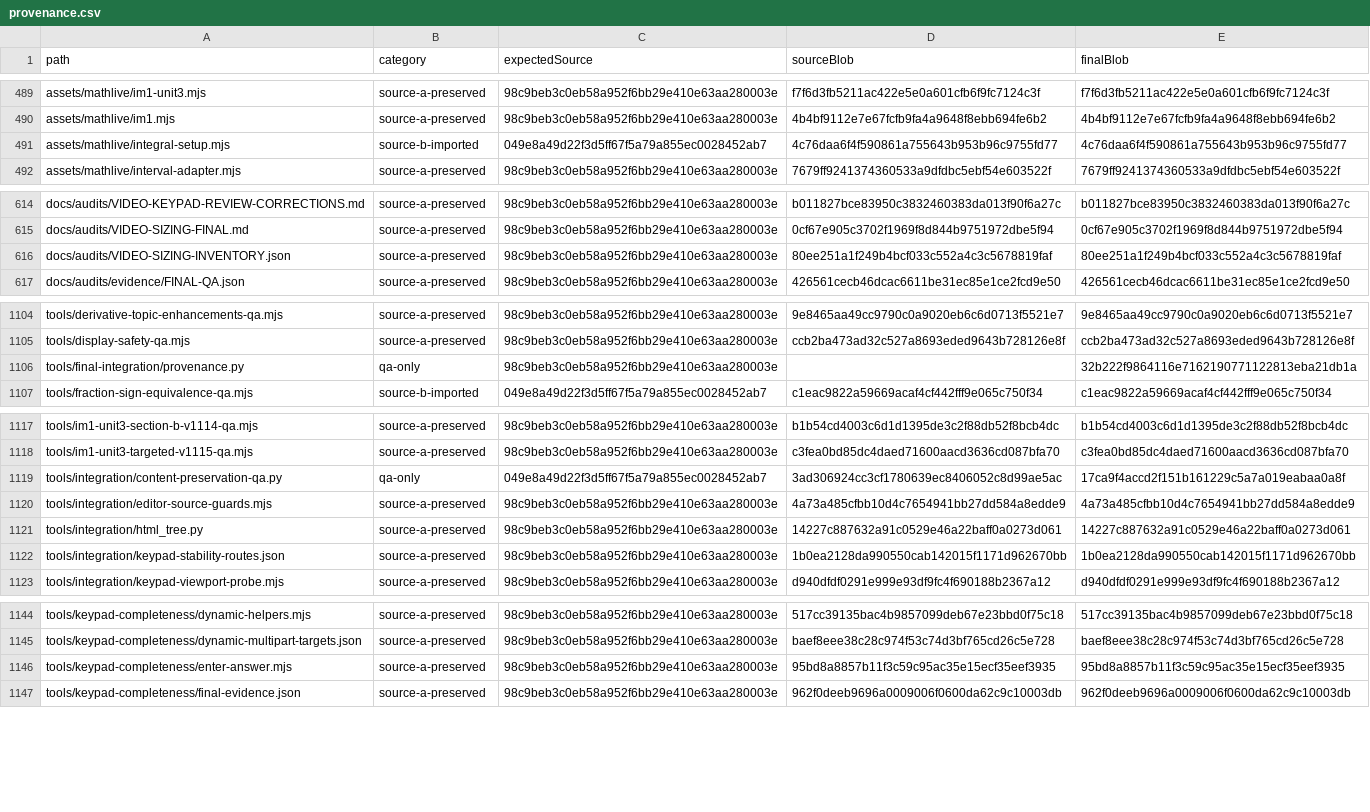
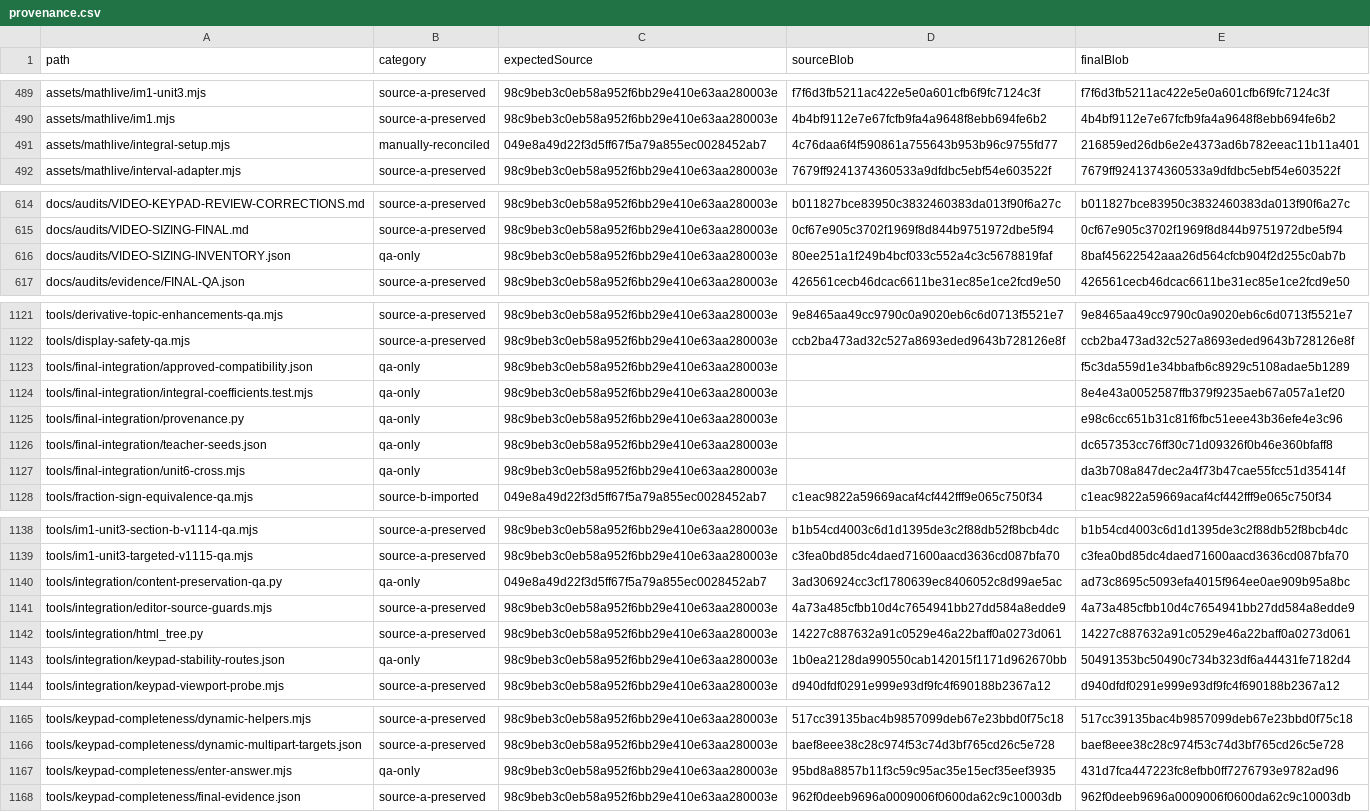
Before and after one commit to batchmath/BatchMathSite, a CSV file: docs/final-integration/evidence/provenance.csv, drawn as a sheet; only a part is shown, gaps mark what is left out; the diff covers the shown part only.

Commit message:
Verify final Unit 6 mathematics and support coefficient multiplication in integral entry

```diff
--- a/docs/final-integration/evidence/provenance.csv
+++ b/docs/final-integration/evidence/provenance.csv
@@ -490,3 +490,3 @@ assets/mathlive/im1-unit3.mjs,source-a-preserved,98c9beb3c0eb58a952f6bb29e410e63
 assets/mathlive/im1.mjs,source-a-preserved,98c9beb3c0eb58a952f6bb29e410e63aa280003e,4b4bf9112e7e67fcfb9fa4a9648f8ebb694fe6b2,4b4bf9112e7e67fcfb9fa4a9648f8ebb694fe6b2
-assets/mathlive/integral-setup.mjs,source-b-imported,049e8a49d22f3d5ff67f5a79a855ec0028452ab7,4c76daa6f4f590861a755643b953b96c9755fd77,4c76daa6f4f590861a755643b953b96c9755fd77
+assets/mathlive/integral-setup.mjs,manually-reconciled,049e8a49d22f3d5ff67f5a79a855ec0028452ab7,4c76daa6f4f590861a755643b953b96c9755fd77,216859ed26db6e2e4373ad6b782eeac11b11a401
 assets/mathlive/interval-adapter.mjs,source-a-preserved,98c9beb3c0eb58a952f6bb29e410e63aa280003e,7679ff9241374360533a9dfdbc5ebf54e603522f,7679ff9241374360533a9dfdbc5ebf54e603522f
@@ -615,3 +615,3 @@ docs/audits/VIDEO-KEYPAD-REVIEW-CORRECTIONS.md,source-a-preserved,98c9beb3c0eb58
 docs/audits/VIDEO-SIZING-FINAL.md,source-a-preserved,98c9beb3c0eb58a952f6bb29e410e63aa280003e,0cf67e905c3702f1969f8d844b9751972dbe5f94,0cf67e905c3702f1969f8d844b9751972dbe5f94
-docs/audits/VIDEO-SIZING-INVENTORY.json,source-a-preserved,98c9beb3c0eb58a952f6bb29e410e63aa280003e,80ee251a1f249b4bcf033c552a4c3c5678819faf,80ee251a1f249b4bcf033c552a4c3c5678819faf
+docs/audits/VIDEO-SIZING-INVENTORY.json,qa-only,98c9beb3c0eb58a952f6bb29e410e63aa280003e,80ee251a1f249b4bcf033c552a4c3c5678819faf,8baf45622542aaa26d564cfcb904f2d255c0ab7b
 docs/audits/evidence/FINAL-QA.json,source-a-preserved,98c9beb3c0eb58a952f6bb29e410e63aa280003e,426561cecb46dcac6611be31ec85e1ce2fcd9e50,426561cecb46dcac6611be31ec85e1ce2fcd9e50
@@ -1105,3 +1122,7 @@ tools/derivative-topic-enhancements-qa.mjs,source-a-preserved,98c9beb3c0eb58a952
 tools/display-safety-qa.mjs,source-a-preserved,98c9beb3c0eb58a952f6bb29e410e63aa280003e,ccb2ba473ad32c527a8693eded9643b728126e8f,ccb2ba473ad32c527a8693eded9643b728126e8f
-tools/final-integration/provenance.py,qa-only,98c9beb3c0eb58a952f6bb29e410e63aa280003e,,32b222f9864116e7162190771122813eba21db1a
+tools/final-integration/approved-compatibility.json,qa-only,98c9beb3c0eb58a952f6bb29e410e63aa280003e,,f5c3da559d1e34bbafb6c8929c5108adae5b1289
+tools/final-integration/integral-coefficients.test.mjs,qa-only,98c9beb3c0eb58a952f6bb29e410e63aa280003e,,8e4e43a0052587ffb379f9235aeb67a057a1ef20
+tools/final-integration/provenance.py,qa-only,98c9beb3c0eb58a952f6bb29e410e63aa280003e,,e98c6cc651b31c81f6fbc51eee43b36efe4e3c96
+tools/final-integration/teacher-seeds.json,qa-only,98c9beb3c0eb58a952f6bb29e410e63aa280003e,,dc657353cc76ff30c71d09326f0b46e360bfaff8
+tools/final-integration/unit6-cross.mjs,qa-only,98c9beb3c0eb58a952f6bb29e410e63aa280003e,,da3b708a847dec2a4f73b47cae55fcc51d35414f
 tools/fraction-sign-equivalence-qa.mjs,source-b-imported,049e8a49d22f3d5ff67f5a79a855ec0028452ab7,c1eac9822a59669acaf4cf442fff9e065c750f34,c1eac9822a59669acaf4cf442fff9e065c750f34
@@ -1118,6 +1139,6 @@ tools/im1-unit3-section-b-v1114-qa.mjs,source-a-preserved,98c9beb3c0eb58a952f6bb
 tools/im1-unit3-targeted-v1115-qa.mjs,source-a-preserved,98c9beb3c0eb58a952f6bb29e410e63aa280003e,c3fea0bd85dc4daed71600aacd3636cd087bfa70,c3fea0bd85dc4daed71600aacd3636cd087bfa70
-tools/integration/content-preservation-qa.py,qa-only,049e8a49d22f3d5ff67f5a79a855ec0028452ab7,3ad306924cc3cf1780639ec8406052c8d99ae5ac,17ca9f4accd2f151b161229c5a7a019eabaa0a8f
+tools/integration/content-preservation-qa.py,qa-only,049e8a49d22f3d5ff67f5a79a855ec0028452ab7,3ad306924cc3cf1780639ec8406052c8d99ae5ac,ad73c8695c5093efa4015f964ee0ae909b95a8bc
 tools/integration/editor-source-guards.mjs,source-a-preserved,98c9beb3c0eb58a952f6bb29e410e63aa280003e,4a73a485cfbb10d4c7654941bb27dd584a8edde9,4a73a485cfbb10d4c7654941bb27dd584a8edde9
 tools/integration/html_tree.py,source-a-preserved,98c9beb3c0eb58a952f6bb29e410e63aa280003e,14227c887632a91c0529e46a22baff0a0273d061,14227c887632a91c0529e46a22baff0a0273d061
-tools/integration/keypad-stability-routes.json,source-a-preserved,98c9beb3c0eb58a952f6bb29e410e63aa280003e,1b0ea2128da990550cab142015f1171d962670bb,1b0ea2128da990550cab142015f1171d962670bb
+tools/integration/keypad-stability-routes.json,qa-only,98c9beb3c0eb58a952f6bb29e410e63aa280003e,1b0ea2128da990550cab142015f1171d962670bb,50491353bc50490c734b323df6a44431fe7182d4
 tools/integration/keypad-viewport-probe.mjs,source-a-preserved,98c9beb3c0eb58a952f6bb29e410e63aa280003e,d940dfdf0291e999e93df9fc4f690188b2367a12,d940dfdf0291e999e93df9fc4f690188b2367a12
@@ -1145,3 +1166,3 @@ tools/keypad-completeness/dynamic-helpers.mjs,source-a-preserved,98c9beb3c0eb58a
 tools/keypad-completeness/dynamic-multipart-targets.json,source-a-preserved,98c9beb3c0eb58a952f6bb29e410e63aa280003e,baef8eee38c28c974f53c74d3bf765cd26c5e728,baef8eee38c28c974f53c74d3bf765cd26c5e728
-tools/keypad-completeness/enter-answer.mjs,source-a-preserved,98c9beb3c0eb58a952f6bb29e410e63aa280003e,95bd8a8857b11f3c59c95ac35e15ecf35eef3935,95bd8a8857b11f3c59c95ac35e15ecf35eef3935
+tools/keypad-completeness/enter-answer.mjs,qa-only,98c9beb3c0eb58a952f6bb29e410e63aa280003e,95bd8a8857b11f3c59c95ac35e15ecf35eef3935,431d7fca447223fc8efbb0ff7276793e9782ad96
 tools/keypad-completeness/final-evidence.json,source-a-preserved,98c9beb3c0eb58a952f6bb29e410e63aa280003e,962f0deeb9696a0009006f0600da62c9c10003db,962f0deeb9696a0009006f0600da62c9c10003db
```
Also changed, not shown: 17 added rows and 8 edited cells elsewhere in this file, 28 other files.
